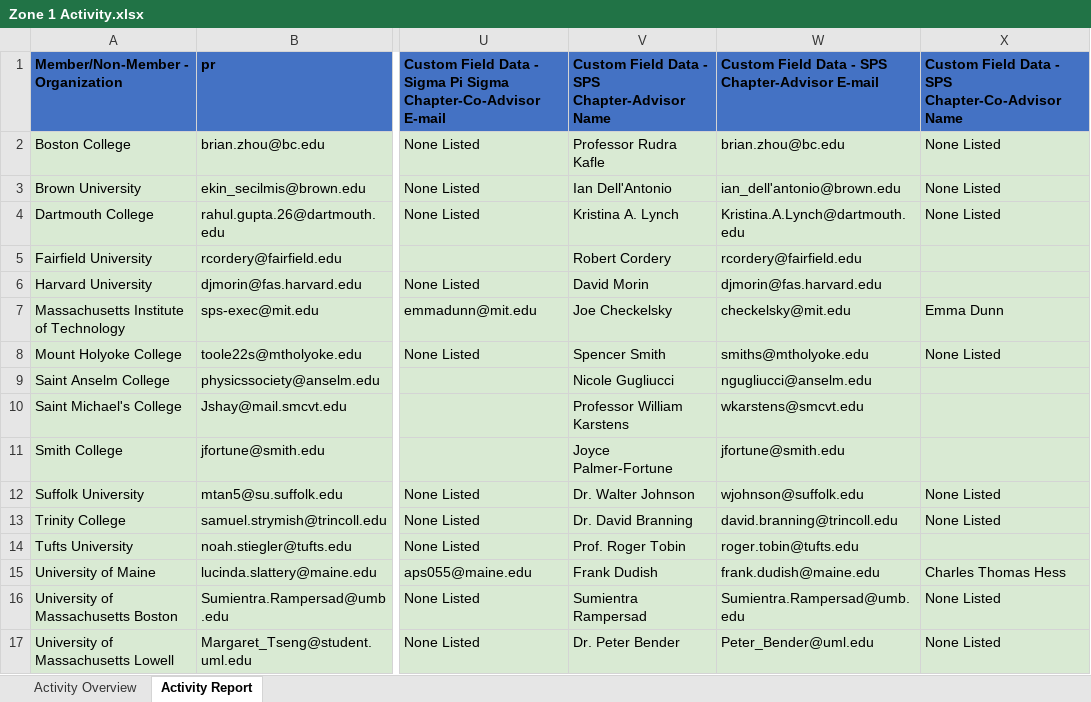
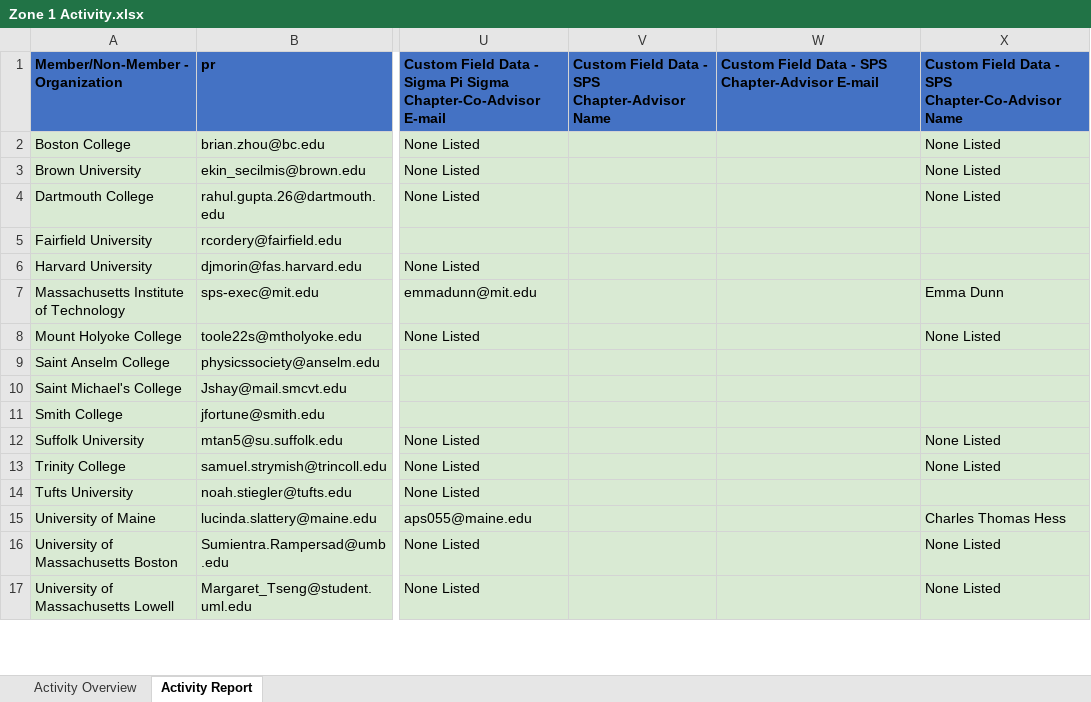
Before and after one commit to Collins-kariuk/SPS-Report-Automation, an Excel workbook: Zone 1 Activity.xlsx, sheet Activity Report, drawn as a sheet; only a part is shown, gaps mark what is left out; values as stored, in another font and other column widths than the file's, no borders; charts and pictures and table styles not drawn; the diff covers the shown part only; the diff names each change by its address in the sheet, - before the commit and + after, or states it on an @@ line.

```diff
--- a/Zone 1 Activity.xlsx (sheet Activity Report)
+++ b/Zone 1 Activity.xlsx (sheet Activity Report)
-V2: Professor Rudra Kafle
+V2: (empty)
-W2: brian.zhou@bc.edu
+W2: (empty)
-V3: Ian Dell'Antonio
+V3: (empty)
-W3: ian_dell'antonio@brown.edu
+W3: (empty)
-V4: Kristina A. Lynch
+V4: (empty)
-W4: Kristina.A.Lynch@dartmouth.edu
+W4: (empty)
-V5: Robert Cordery
+V5: (empty)
-W5: rcordery@fairfield.edu
+W5: (empty)
-V6: David Morin
+V6: (empty)
-W6: djmorin@fas.harvard.edu
+W6: (empty)
-V7: Joe Checkelsky
+V7: (empty)
-W7: checkelsky@mit.edu
+W7: (empty)
-V8: Spencer Smith
+V8: (empty)
-W8: smiths@mtholyoke.edu
+W8: (empty)
-V9: Nicole Gugliucci
+V9: (empty)
-W9: ngugliucci@anselm.edu
+W9: (empty)
-V10: Professor William Karstens
+V10: (empty)
-W10: wkarstens@smcvt.edu
+W10: (empty)
-V11: Joyce Palmer-Fortune
+V11: (empty)
-W11: jfortune@smith.edu
+W11: (empty)
-V12: Dr. Walter Johnson
+V12: (empty)
-W12: wjohnson@suffolk.edu
+W12: (empty)
-V13: Dr. David Branning
+V13: (empty)
-W13: david.branning@trincoll.edu
+W13: (empty)
-V14: Prof. Roger Tobin
+V14: (empty)
-W14: roger.tobin@tufts.edu
+W14: (empty)
-V15: Frank Dudish
+V15: (empty)
-W15: frank.dudish@maine.edu
+W15: (empty)
-V16: Sumientra Rampersad
+V16: (empty)
-W16: Sumientra.Rampersad@umb.edu
+W16: (empty)
-V17: Dr. Peter Bender
+V17: (empty)
-W17: Peter_Bender@uml.edu
+W17: (empty)
```
Also changed, not shown: 76 edited cells elsewhere in this sheet, charts or pictures.
